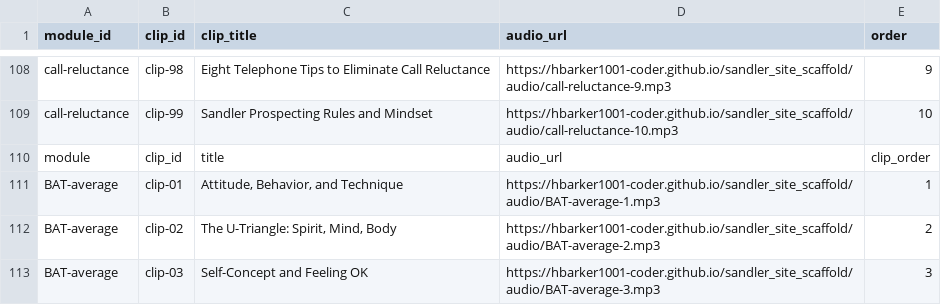
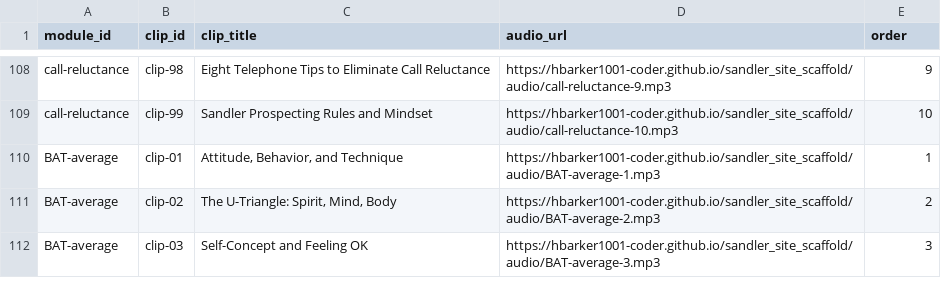
Before and after one commit to hbarker1001-coder/sandler_site_scaffold, a CSV file: data/Clips.csv, drawn as a sheet; only a part is shown, gaps mark what is left out; the diff names each change by its address in the sheet, - before the commit and + after, or states it on an @@ line.

Commit message:
Update Clips.csv

```diff
--- a/data/Clips.csv
+++ b/data/Clips.csv
-row 110: module | clip_id | title | audio_url | clip_order
```
